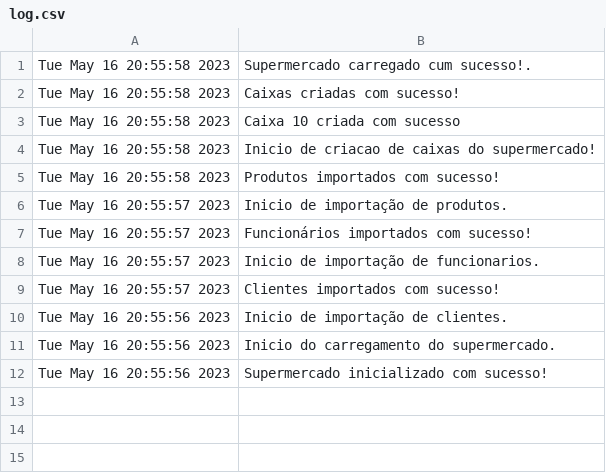
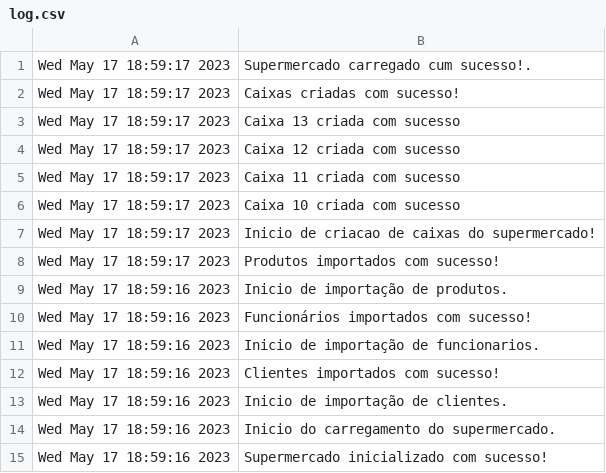
Before and after one commit to asousapt/EDados, a CSV file: log.csv, drawn as a sheet.

```diff
--- a/log.csv
+++ b/log.csv
@@ -1,12 +1,15 @@
-Tue May 16 20:55:58 2023;Supermercado carregado cum sucesso!.;
-Tue May 16 20:55:58 2023;Caixas criadas com sucesso!;
-Tue May 16 20:55:58 2023;Caixa 10 criada com sucesso;
-Tue May 16 20:55:58 2023;Inicio de criacao de caixas do supermercado!;
-Tue May 16 20:55:58 2023;Produtos importados com sucesso!;
-Tue May 16 20:55:57 2023;Inicio de importação de produtos.;
-Tue May 16 20:55:57 2023;Funcionários importados com sucesso!;
-Tue May 16 20:55:57 2023;Inicio de importação de funcionarios.;
-Tue May 16 20:55:57 2023;Clientes importados com sucesso!;
-Tue May 16 20:55:56 2023;Inicio de importação de clientes.;
-Tue May 16 20:55:56 2023;Inicio do carregamento do supermercado.;
-Tue May 16 20:55:56 2023;Supermercado inicializado com sucesso!;
+Wed May 17 18:59:17 2023;Supermercado carregado cum sucesso!.;
+Wed May 17 18:59:17 2023;Caixas criadas com sucesso!;
+Wed May 17 18:59:17 2023;Caixa 13 criada com sucesso;
+Wed May 17 18:59:17 2023;Caixa 12 criada com sucesso;
+Wed May 17 18:59:17 2023;Caixa 11 criada com sucesso;
+Wed May 17 18:59:17 2023;Caixa 10 criada com sucesso;
+Wed May 17 18:59:17 2023;Inicio de criacao de caixas do supermercado!;
+Wed May 17 18:59:17 2023;Produtos importados com sucesso!;
+Wed May 17 18:59:16 2023;Inicio de importação de produtos.;
+Wed May 17 18:59:16 2023;Funcionários importados com sucesso!;
+Wed May 17 18:59:16 2023;Inicio de importação de funcionarios.;
+Wed May 17 18:59:16 2023;Clientes importados com sucesso!;
+Wed May 17 18:59:16 2023;Inicio de importação de clientes.;
+Wed May 17 18:59:16 2023;Inicio do carregamento do supermercado.;
+Wed May 17 18:59:16 2023;Supermercado inicializado com sucesso!;
```
Also changed, not shown: 5 other files.
